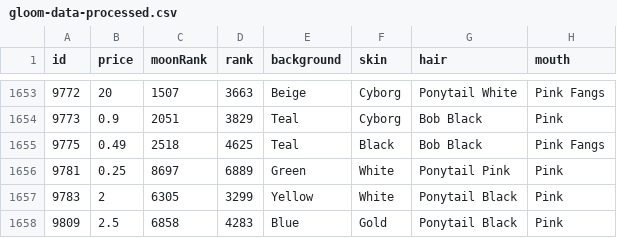
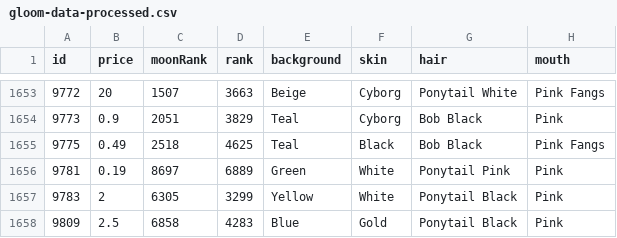
Before and after one commit to nobodykr/solanart-gloom-monitor, a CSV file: gloom-data-processed.csv, drawn as a sheet; only a part is shown, gaps mark what is left out; the diff names each change by its address in the sheet, - before the commit and + after, or states it on an @@ line.

Commit message:
Flat: latest data (2021-11-05T15:41:50.571Z) {   "date": "2021-11-05T15:41:50.571Z",   "files": [     {       "name": "gloom-data-processed.csv",       "deltaBytes": 0,       "source": "https://qzlsklfacc.medianetwork.cloud/nft_for_sale?collection=gloompunk"     },     {       "name": "gloom-data.json",       "deltaBytes": 0,       "source": "https://qzlsklfacc.medianetwork.cloud/nft_for_sale?collection=gloompunk"     }   ] }

```diff
--- a/gloom-data-processed.csv
+++ b/gloom-data-processed.csv
-B1656 (price): 0.25
+B1656 (price): 0.19
```
Also changed, not shown: 1 other file.
